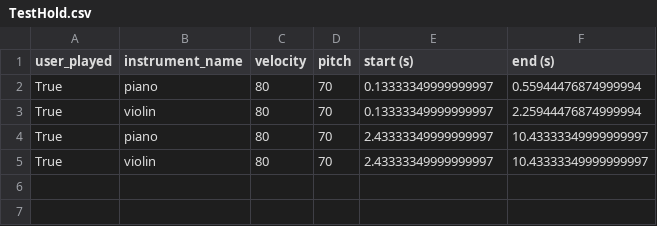
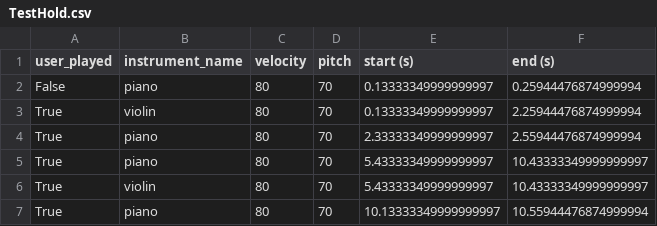
Before and after one commit to vinmeil/guitar-hero, a CSV file: assets/TestHold.csv, drawn as a sheet.

```diff
--- a/assets/TestHold.csv
+++ b/assets/TestHold.csv
@@ -1,5 +1,7 @@
 user_played, instrument_name, velocity, pitch, start (s), end (s)
-True,piano,80,70,0.13333349999999997,0.55944476874999994
+False,piano,80,70,0.13333349999999997,0.25944476874999994
 True,violin,80,70,0.13333349999999997,2.25944476874999994
-True,piano,80,70,2.43333349999999997,10.43333349999999997
-True,violin,80,70,2.43333349999999997,10.43333349999999997
+True,piano,80,70,2.33333349999999997,2.55944476874999994
+True,piano,80,70,5.43333349999999997,10.43333349999999997
+True,violin,80,70,5.43333349999999997,10.43333349999999997
+True,piano,80,70,10.13333349999999997,10.55944476874999994
```
Also changed, not shown: 7 other files.
